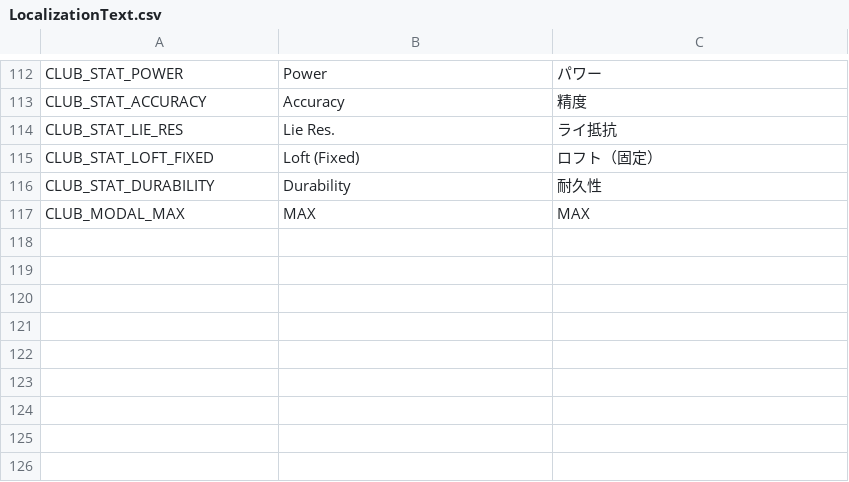
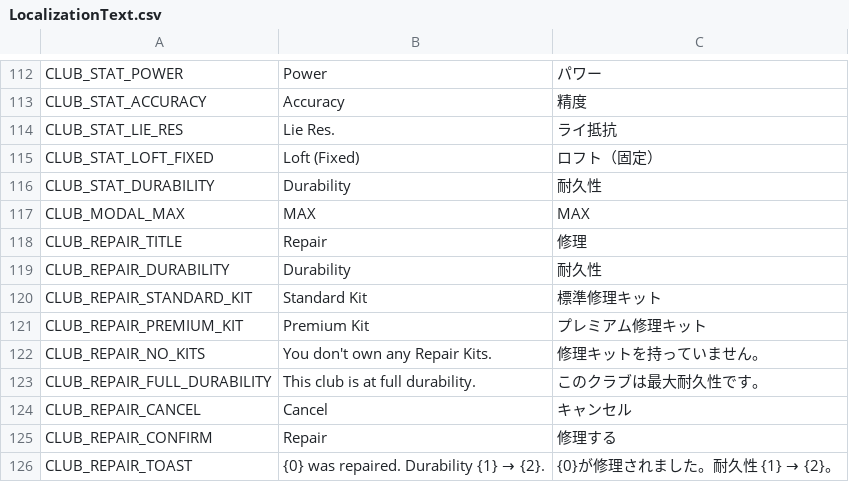
Before and after one commit to cesarguarinoni/Golfin-Redux, a CSV file: Assets/Localization/LocalizationText.csv, drawn as a sheet; only a part is shown, gaps mark what is left out.

```diff
--- a/Assets/Localization/LocalizationText.csv
+++ b/Assets/Localization/LocalizationText.csv
@@ -117 +117,10 @@ CLUB_STAT_DURABILITY,Durability,耐久性
 CLUB_MODAL_MAX,MAX,MAX
+CLUB_REPAIR_TITLE,Repair,修理
+CLUB_REPAIR_DURABILITY,Durability,耐久性
+CLUB_REPAIR_STANDARD_KIT,Standard Kit,標準修理キット
+CLUB_REPAIR_PREMIUM_KIT,Premium Kit,プレミアム修理キット
+CLUB_REPAIR_NO_KITS,You don't own any Repair Kits.,修理キットを持っていません。
+CLUB_REPAIR_FULL_DURABILITY,This club is at full durability.,このクラブは最大耐久性です。
+CLUB_REPAIR_CANCEL,Cancel,キャンセル
+CLUB_REPAIR_CONFIRM,Repair,修理する
+CLUB_REPAIR_TOAST,{0} was repaired. Durability {1} → {2}.,{0}が修理されました。耐久性 {1} → {2}。
```
Also changed, not shown: 12 other files.
